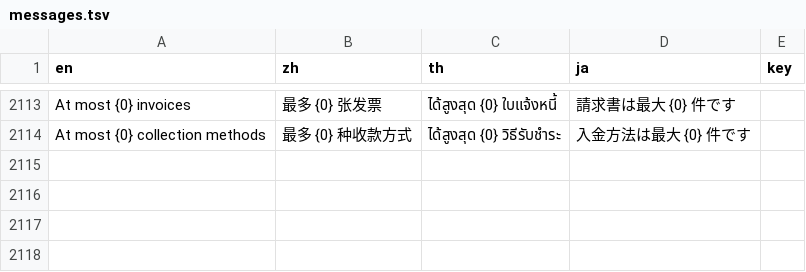
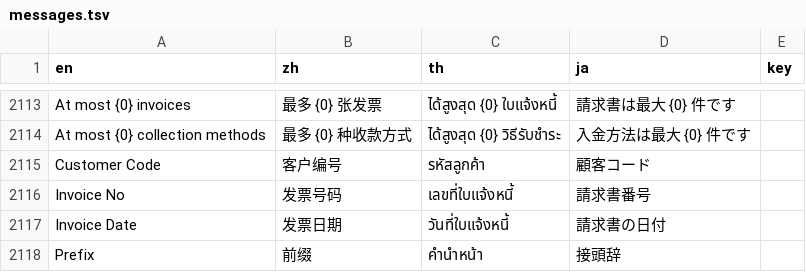
Before and after one commit to skin306152-star/pearnly, a TSV file: apps/pearnly_erp_portal/pearnly_erp_portal/i18n/messages.tsv, drawn as a sheet; only a part is shown, gaps mark what is left out.

```diff
--- a/apps/pearnly_erp_portal/pearnly_erp_portal/i18n/messages.tsv
+++ b/apps/pearnly_erp_portal/pearnly_erp_portal/i18n/messages.tsv
@@ -2114 +2114,5 @@ At most {0} invoices	最多 {0} 张发票	ได้สูงสุด {0} ใบ
 At most {0} collection methods	最多 {0} 种收款方式	ได้สูงสุด {0} วิธีรับชำระ	入金方法は最大 {0} 件です
+Customer Code	客户编号	รหัสลูกค้า	顧客コード
+Invoice No	发票号码	เลขที่ใบแจ้งหนี้	請求書番号
+Invoice Date	发票日期	วันที่ใบแจ้งหนี้	請求書の日付
+Prefix	前缀	คำนำหน้า	接頭辞
```
Also changed, not shown: apps/pearnly_erp_portal/pearnly_erp_portal/translations/en.csv, apps/pearnly_erp_portal/pearnly_erp_portal/translations/ja.csv, 3 other files.
